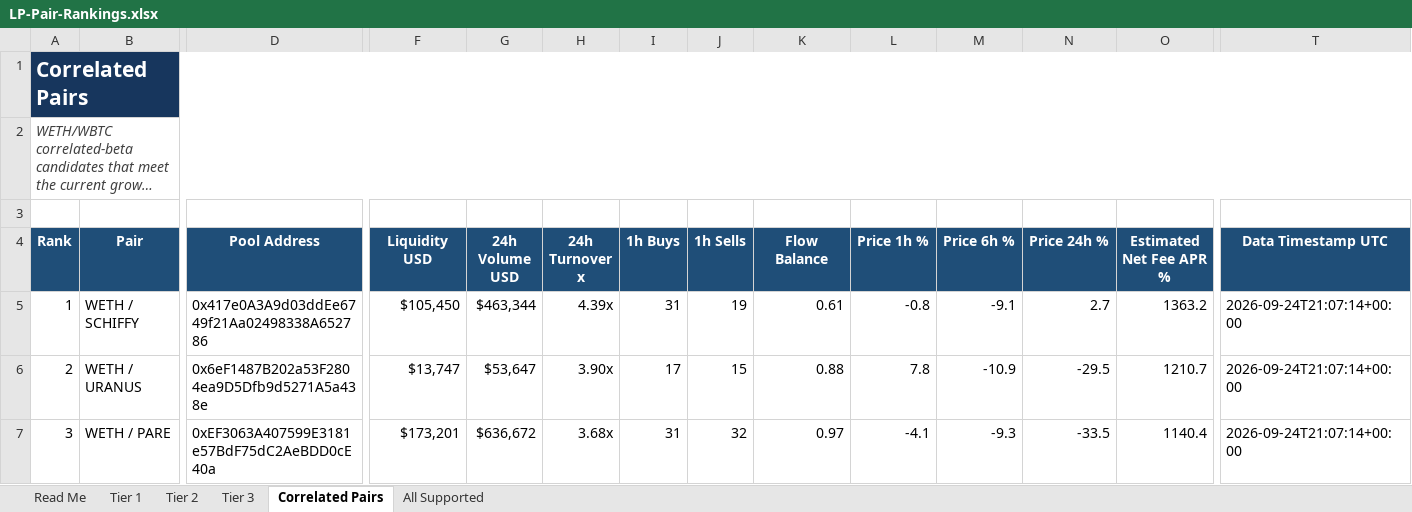
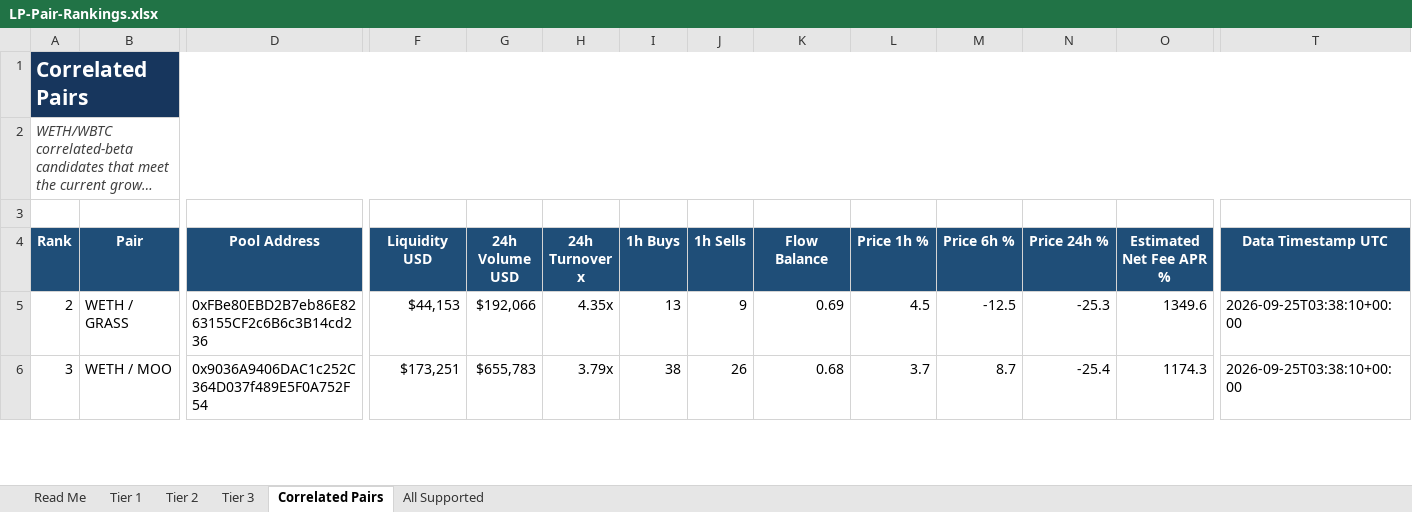
Before and after one commit to rygeneral/lp-pair-rankings, an Excel workbook: LP-Pair-Rankings.xlsx, sheet Correlated Pairs, drawn as a sheet; only a part is shown, gaps mark what is left out; long unchanged cells end in …; values as stored, in another font and other column widths than the file's, no borders; conditional formats and table styles not drawn; removed rows and columns are numbered as before the commit, all else as after; rows hold the shown columns only; the diff covers the shown part only; the diff names each change by its address in the sheet, - before the commit and + after, or states it on an @@ line.

Commit message:
chore: refresh LP pair rankings workbook

```diff
--- a/LP-Pair-Rankings.xlsx (sheet Correlated Pairs)
+++ b/LP-Pair-Rankings.xlsx (sheet Correlated Pairs)
-row 5: 1 | WETH / SCHIFFY | 0x417e0A3A9d03ddEe6749f21Aa02498338A652786 | $105,450 | $463,344 | 4.39x | 31 | 19 | 0.61 | -0.8 | -9.1 | 2.7 | 1363.2 | 2026-09-24T21:07:14+00:00
-B5 (Pair): WETH / URANUS
+B5 (Pair): WETH / GRASS
-D5 (Pool Address): 0x6eF1487B202a53F2804ea9D5Dfb9d5271A5a438e
+D5 (Pool Address): 0xFBe80EBD2B7eb86E8263155CF2c6B6c3B14cd236
-F5 (Liquidity USD): $13,747
+F5 (Liquidity USD): $44,153
-G5 (24h Volume USD): $53,647
+G5 (24h Volume USD): $192,066
-H5 (24h Turnover x): 3.90x
+H5 (24h Turnover x): 4.35x
-I5 (1h Buys): 17
+I5 (1h Buys): 13
-J5 (1h Sells): 15
+J5 (1h Sells): 9
-K5 (Flow Balance): 0.88
+K5 (Flow Balance): 0.69
-L5 (Price 1h %): 7.8
+L5 (Price 1h %): 4.5
-M5 (Price 6h %): -10.9
+M5 (Price 6h %): -12.5
-N5 (Price 24h %): -29.5
+N5 (Price 24h %): -25.3
-O5 (Estimated Net Fee APR %): 1210.7
+O5 (Estimated Net Fee APR %): 1349.6
-T5:T6 (Data Timestamp UTC): 2026-09-24T21:07:14+00:00
+T5:T6 (Data Timestamp UTC): 2026-09-25T03:38:10+00:00
-B6 (Pair): WETH / PARE
+B6 (Pair): WETH / MOO
-D6 (Pool Address): 0xEF3063A407599E3181e57BdF75dC2AeBDD0cE40a
+D6 (Pool Address): 0x9036A9406DAC1c252C364D037f489E5F0A752F54
-F6 (Liquidity USD): $173,201
+F6 (Liquidity USD): $173,251
-G6 (24h Volume USD): $636,672
+G6 (24h Volume USD): $655,783
-H6 (24h Turnover x): 3.68x
+H6 (24h Turnover x): 3.79x
-I6 (1h Buys): 31
+I6 (1h Buys): 38
-J6 (1h Sells): 32
+J6 (1h Sells): 26
-K6 (Flow Balance): 0.97
+K6 (Flow Balance): 0.68
-L6 (Price 1h %): -4.1
+L6 (Price 1h %): 3.7
-M6 (Price 6h %): -9.3
+M6 (Price 6h %): 8.7
-N6 (Price 24h %): -33.5
+N6 (Price 24h %): -25.4
-O6 (Estimated Net Fee APR %): 1140.4
+O6 (Estimated Net Fee APR %): 1174.3
```
Also changed, not shown: 1 added row, 5 removed rows and 132 edited cells elsewhere in this sheet, sheet All Supported, sheet Tier 3, sheet Tier 2, 1 other file.
